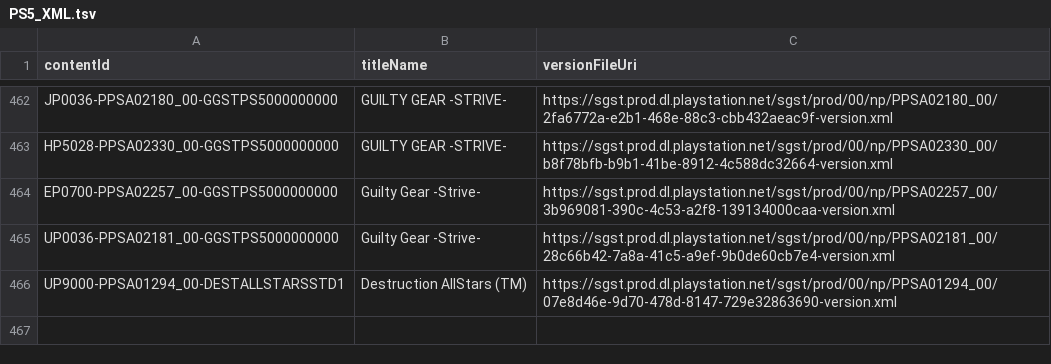
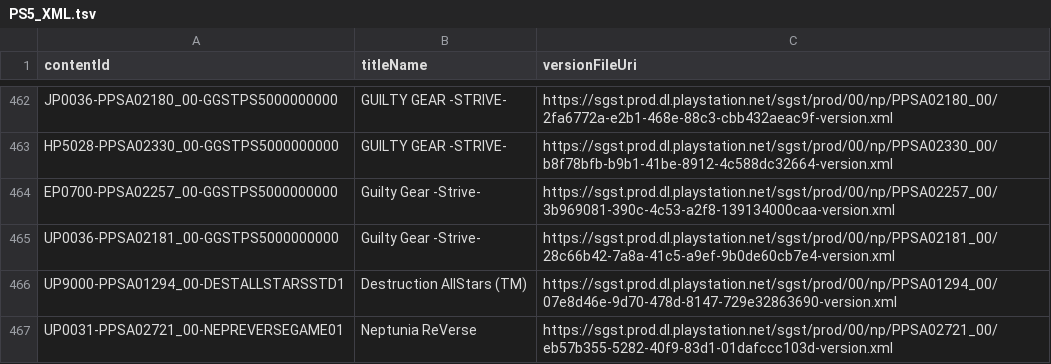
Before and after one commit to 1jtp8sobiu/ps5-pkg, a TSV file: PS5_XML.tsv, drawn as a sheet; only a part is shown, gaps mark what is left out.

```diff
--- a/PS5_XML.tsv
+++ b/PS5_XML.tsv
@@ -466 +466,2 @@ UP0036-PPSA02181_00-GGSTPS5000000000	Guilty Gear -Strive-	https://sgst.prod.dl.p
 UP9000-PPSA01294_00-DESTALLSTARSSTD1	Destruction AllStars (TM)	https://sgst.prod.dl.playstation.net/sgst/prod/00/np/PPSA01294_00/07e8d46e-9d70-478d-8147-729e32863690-version.xml
+UP0031-PPSA02721_00-NEPREVERSEGAME01	Neptunia ReVerse	https://sgst.prod.dl.playstation.net/sgst/prod/00/np/PPSA02721_00/eb57b355-5282-40f9-83d1-01dafccc103d-version.xml
```
Also changed, not shown: 3 other files.
